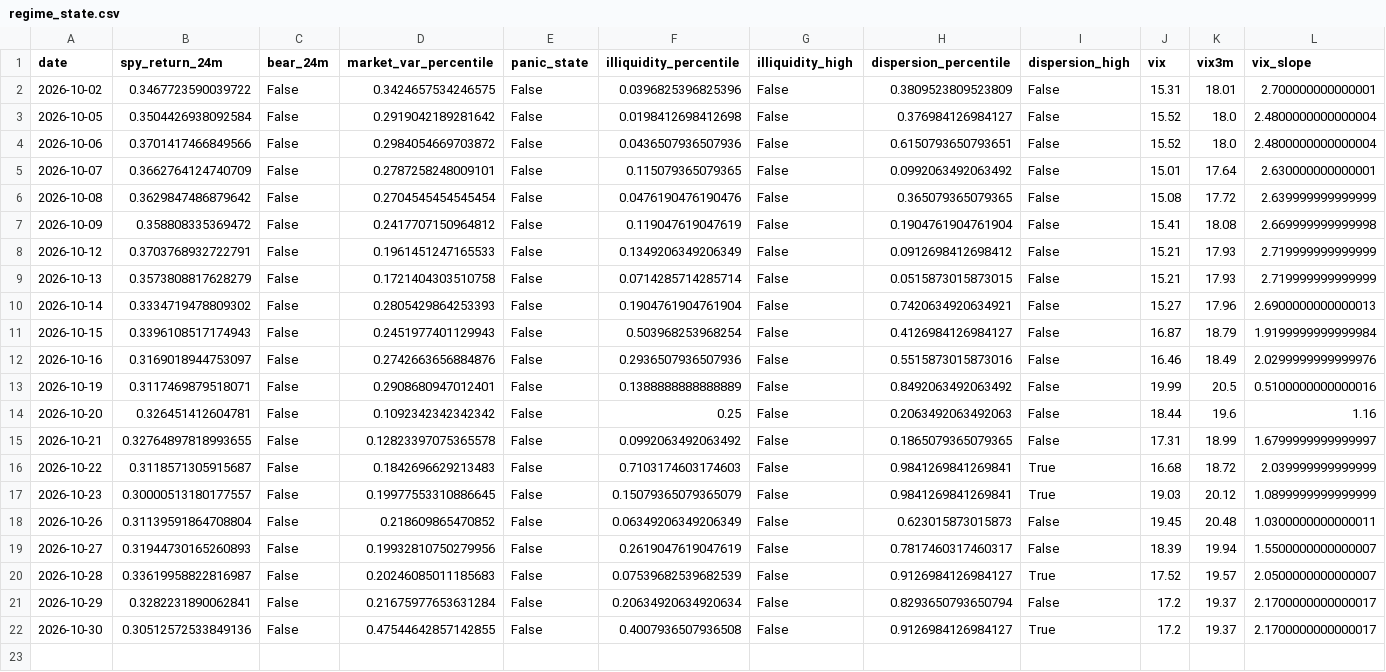
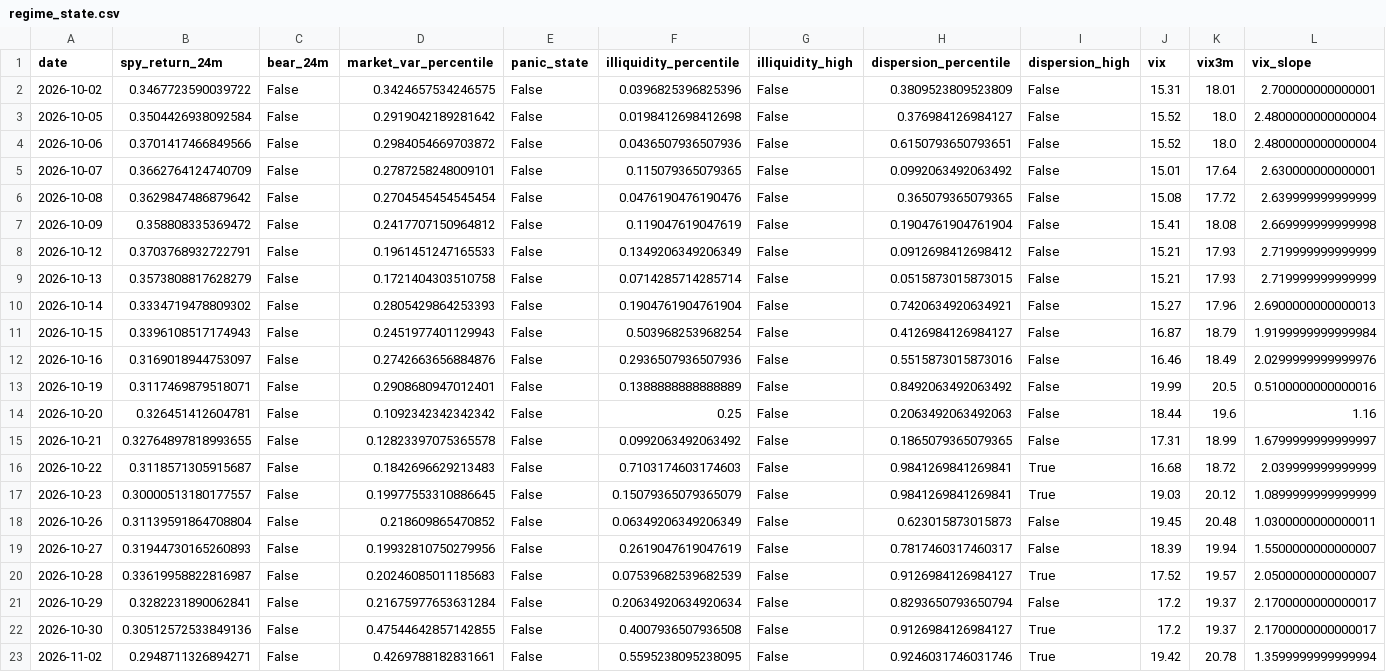
Before and after one commit to Raskull-ux/Options-Bot-Prototype, a CSV file: data/regime_state.csv, drawn as a sheet; only a part is shown; rows hold the shown columns only; the diff names each change by its address in the sheet, - before the commit and + after, or states it on an @@ line.

```diff
--- a/data/regime_state.csv
+++ b/data/regime_state.csv
+row 23: 2026-11-02 | 0.2948711326894271 | False | 0.4269788182831661 | False | 0.5595238095238095 | False | 0.9246031746031746 | True | 19.42 | 20.78 | 1.3599999999999994
```
Also changed, not shown: data/collector_run_log.csv, data/earnings_calendar.csv, 7 other files.
